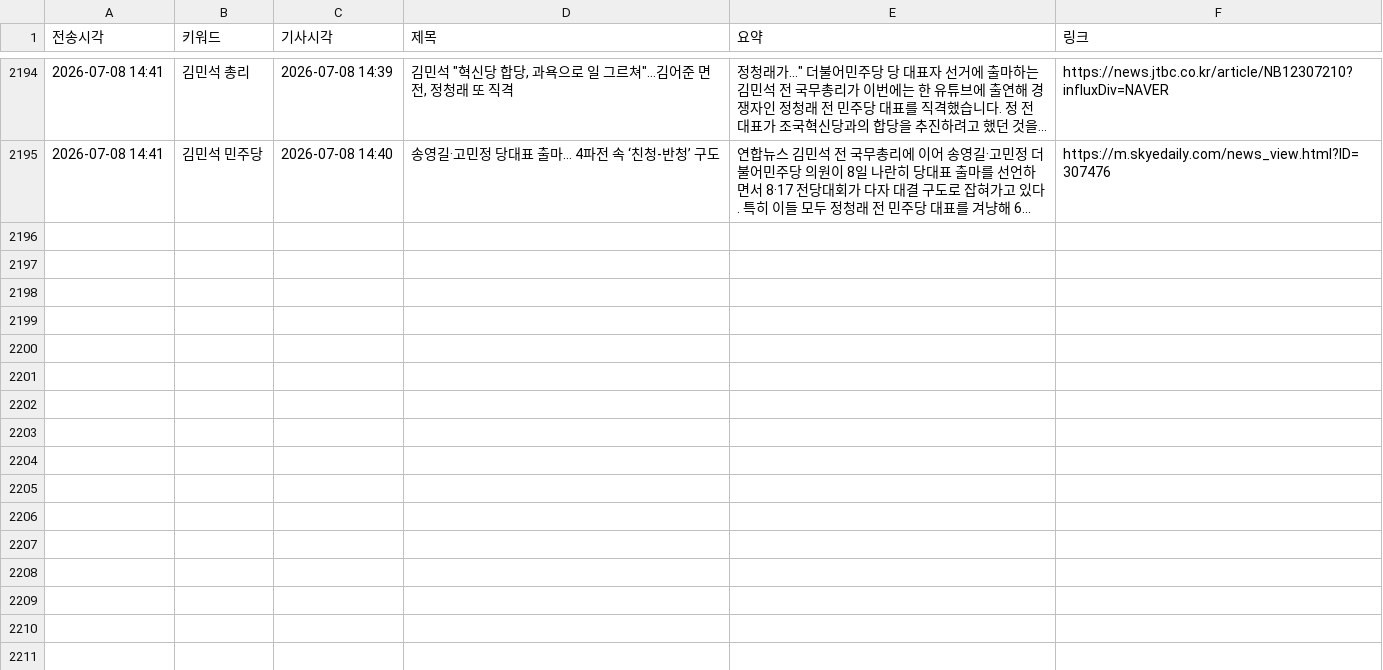
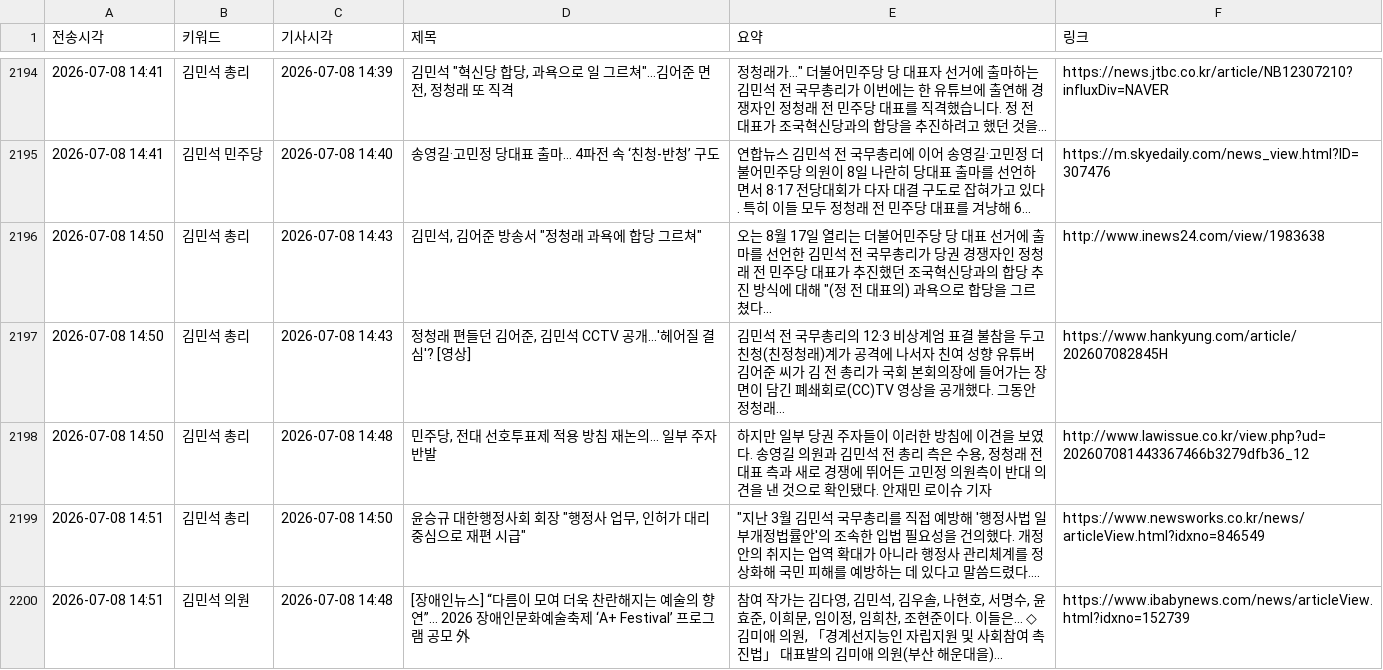
Before and after one commit to linphyca-sys/telegram-news-bot, a CSV file: articles.csv, drawn as a sheet; only a part is shown, gaps mark what is left out.

```diff
--- a/articles.csv
+++ b/articles.csv
@@ -2195 +2195,6 @@
 2026-07-08 14:41,김민석 민주당,2026-07-08 14:40,송영길·고민정 당대표 출마… 4파전 속 ‘친청-반청’ 구도,연합뉴스 김민석 전 국무총리에 이어 송영길·고민정 더불어민주당 의원이 8일 나란히 당대표 출마를 선언하면서 8·17 전당대회가 다자 대결 구도로 잡혀가고 있다. 특히 이들 모두 정청래 전 민주당 대표를 겨냥해 6...,https://m.skyedaily.com/news_view.html?ID=307476
+2026-07-08 14:50,김민석 총리,2026-07-08 14:43,"김민석, 김어준 방송서 ""정청래 과욕에 합당 그르쳐""","오는 8월 17일 열리는 더불어민주당 당 대표 선거에 출마를 선언한 김민석 전 국무총리가 당권 경쟁자인 정청래 전 민주당 대표가 추진했던 조국혁신당과의 합당 추진 방식에 대해 ""(정 전 대표의) 과욕으로 합당을 그르쳤다...",http://www.inews24.com/view/1983638
+2026-07-08 14:50,김민석 총리,2026-07-08 14:43,"정청래 편들던 김어준, 김민석 CCTV 공개…'헤어질 결심'? [영상]",김민석 전 국무총리의 12·3 비상계엄 표결 불참을 두고 친청(친정청래)계가 공격에 나서자 친여 성향 유튜버 김어준 씨가 김 전 총리가 국회 본회의장에 들어가는 장면이 담긴 폐쇄회로(CC)TV 영상을 공개했다. 그동안 정청래...,https://www.hankyung.com/article/202607082845H
+2026-07-08 14:50,김민석 총리,2026-07-08 14:48,"민주당, 전대 선호투표제 적용 방침 재논의... 일부 주자 반발","하지만 일부 당권 주자들이 이러한 방침에 이견을 보였다. 송영길 의원과 김민석 전 총리 측은 수용, 정청래 전 대표 측과 새로 경쟁에 뛰어든 고민정 의원측이 반대 의견을 낸 것으로 확인됐다. 안재민 로이슈 기자",http://www.lawissue.co.kr/view.php?ud=202607081443367466b3279dfb36_12
+2026-07-08 14:51,김민석 총리,2026-07-08 14:50,"윤승규 대한행정사회 회장 ""행정사 업무, 인허가 대리 중심으로 재편 시급""","""지난 3월 김민석 국무총리를 직접 예방해 '행정사법 일부개정법률안'의 조속한 입법 필요성을 건의했다. 개정안의 취지는 업역 확대가 아니라 행정사 관리체계를 정상화해 국민 피해를 예방하는 데 있다고 말씀드렸다....",https://www.newsworks.co.kr/news/articleView.html?idxno=846549
+2026-07-08 14:51,김민석 의원,2026-07-08 14:48,[장애인뉴스] “다름이 모여 더욱 찬란해지는 예술의 향연”…  2026 장애인문화예술축제 ‘A+ Festival’ 프로그램 공모 外,"참여 작가는 김다영, 김민석, 김우솔, 나현호, 서명수, 윤효준, 이희문, 임이정, 임희찬, 조현준이다. 이들은... ◇ 김미애 의원, 「경계선지능인 자립지원 및 사회참여 촉진법」 대표발의 김미애 의원(부산 해운대을)...",https://www.ibabynews.com/news/articleView.html?idxno=152739
```
Also changed, not shown: 1 other file.
